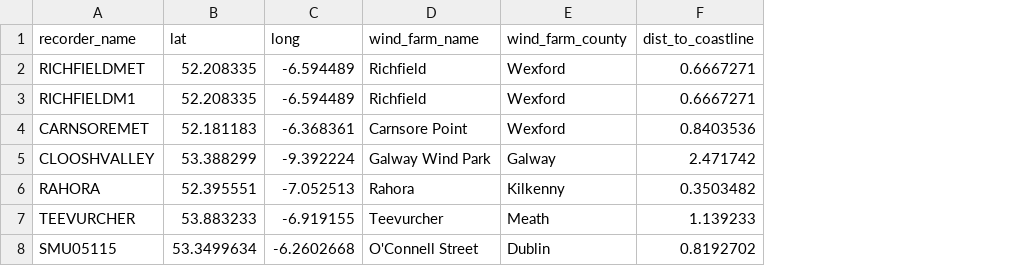
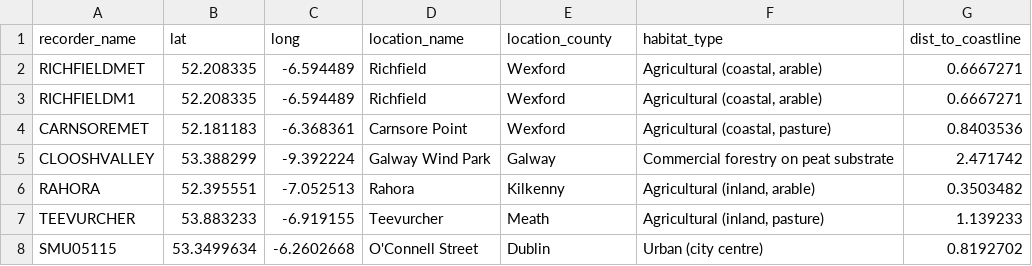
Before and after one commit to gibbona1/neal, a CSV file: location_list.csv, drawn as a sheet; the diff names each change by its address in the sheet, - before the commit and + after, or states it on an @@ line.

Commit message:
Update metadata tab to include habitat type

```diff
--- a/location_list.csv
+++ b/location_list.csv
+column F (habitat_type), rows 2-8: Agricultural (coastal, arable) | Agricultural (coastal, arable) | Agricultural (coastal, pasture) | Commercial forestry on peat substrate | Agricultural (inland, arable) | Agricultural (inland, pasture) | Urban (city centre)
-D1: wind_farm_name
+D1: location_name
-E1: wind_farm_county
+E1: location_county
```
Also changed, not shown: 1 other file.
